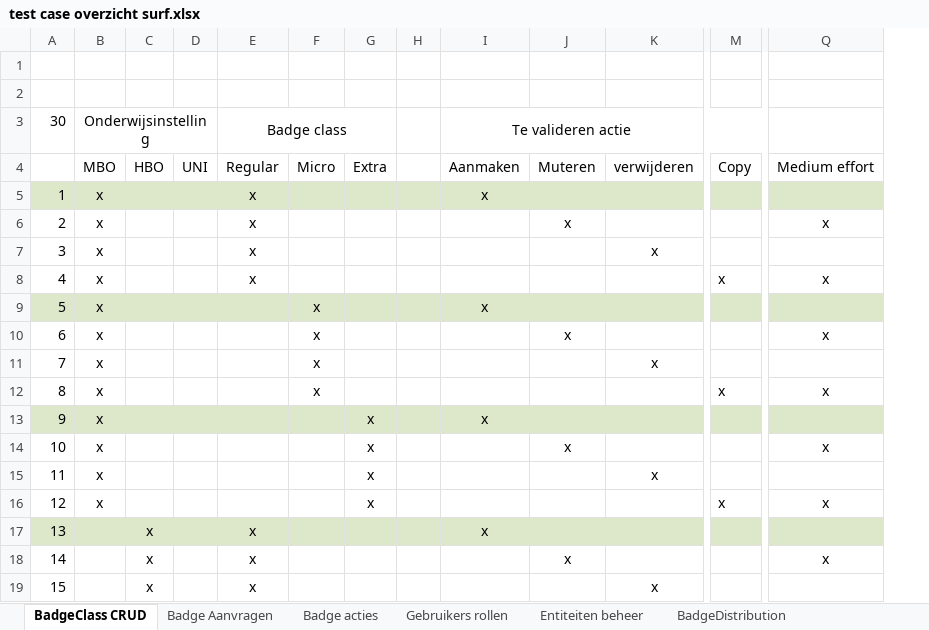
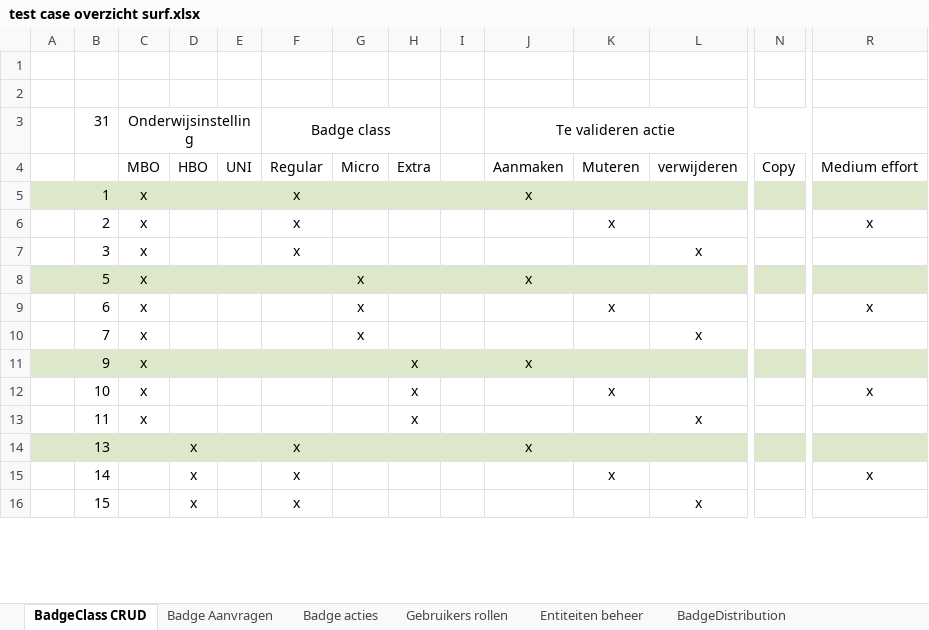
Before and after one commit to edubadges/edubadges-test, an Excel workbook: test case overzicht surf.xlsx, sheet BadgeClass CRUD, drawn as a sheet; only a part is shown, gaps mark what is left out; values as stored, in another font and other column widths than the file's, no borders; removed rows and columns are numbered as before the commit, all else as after; rows hold the shown columns only; the diff covers the shown part only; the diff names each change by its address in the sheet, - before the commit and + after, or states it on an @@ line.

```diff
--- a/test case overzicht surf.xlsx (sheet BadgeClass CRUD)
+++ b/test case overzicht surf.xlsx (sheet BadgeClass CRUD)
+column A, empty
-B3: 30
+B3: 31
-row 8: 4 | x |  |  | x |  |  |  |  |  |  | x | x
-row 12: 8 | x |  |  |  | x |  |  |  |  |  | x | x
-row 16: 12 | x |  |  |  |  | x |  |  |  |  | x | x
```
Also changed, not shown: 4 added rows, 19 edited cells and cell formats elsewhere in this sheet, sheet Badge acties, sheet Entiteiten beheer.
